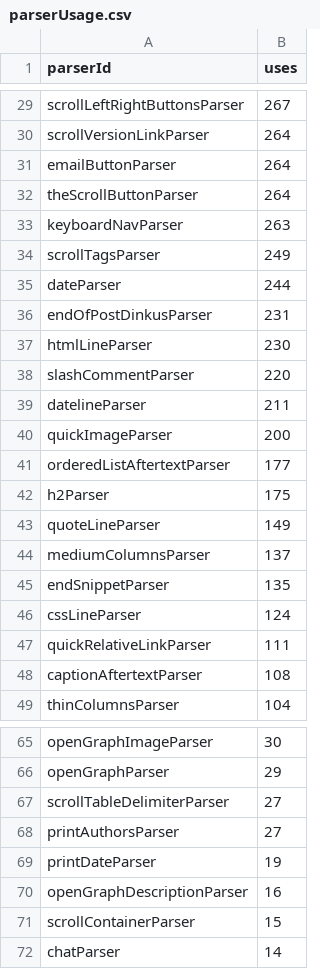
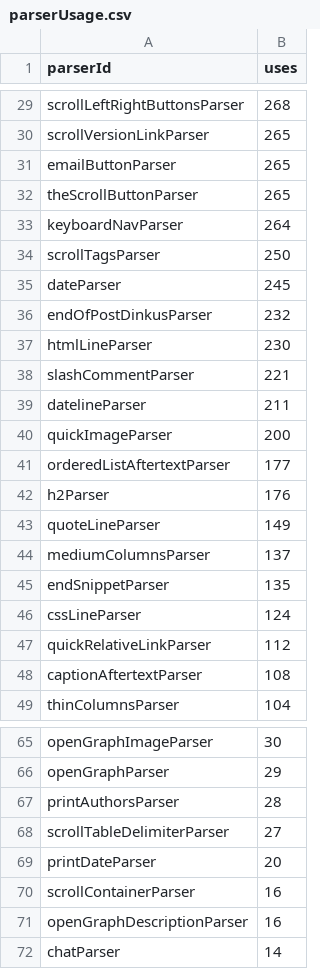
Before and after one commit to breck7/breckyunits.com, a CSV file: parserUsage.csv, drawn as a sheet; only a part is shown, gaps mark what is left out; removed rows and columns are numbered as before the commit, all else as after; the diff covers the shown part only; the diff names each change by its address in the sheet, - before the commit and + after, or states it on an @@ line.

```diff
--- a/parserUsage.csv
+++ b/parserUsage.csv
-B29 (uses): 267
+B29 (uses): 268
-B30:B32 (uses): 264
+B30:B32 (uses): 265
-B33 (uses): 263
+B33 (uses): 264
-B34 (uses): 249
+B34 (uses): 250
-B35 (uses): 244
+B35 (uses): 245
-B36 (uses): 231
+B36 (uses): 232
-B38 (uses): 220
+B38 (uses): 221
-B42 (uses): 175
+B42 (uses): 176
-B47 (uses): 111
+B47 (uses): 112
+row 67: printAuthorsParser | 28
-row 68: printAuthorsParser | 27
-B69 (uses): 19
+B69 (uses): 20
+row 70: scrollContainerParser | 16
-row 71: scrollContainerParser | 15
```
Also changed, not shown: 24 edited cells elsewhere in this file, posts.csv, 19 other files.
